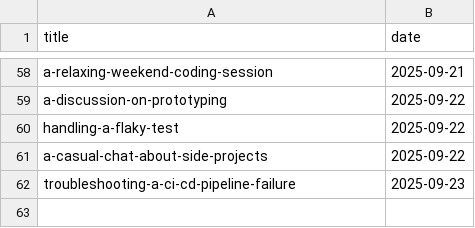
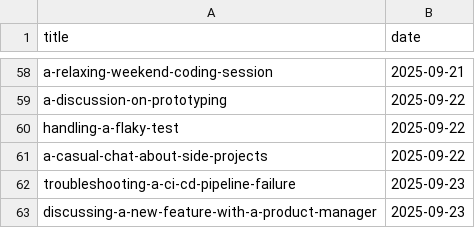
Before and after one commit to muhfaris/english-vocabulary, a CSV file: dialogues.csv, drawn as a sheet; only a part is shown, gaps mark what is left out; the diff names each change by its address in the sheet, - before the commit and + after, or states it on an @@ line.

```diff
--- a/dialogues.csv
+++ b/dialogues.csv
+row 63: discussing-a-new-feature-with-a-product-manager | 2025-09-23
```
Also changed, not shown: 1 other file.
